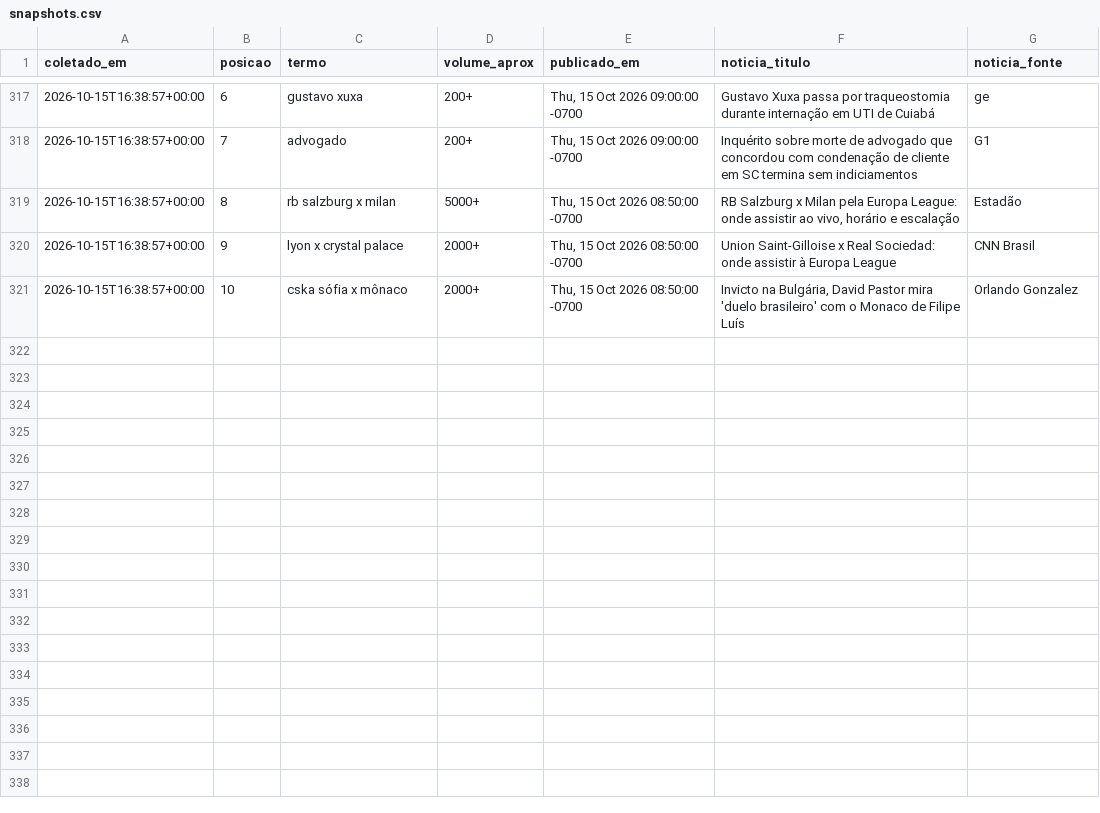
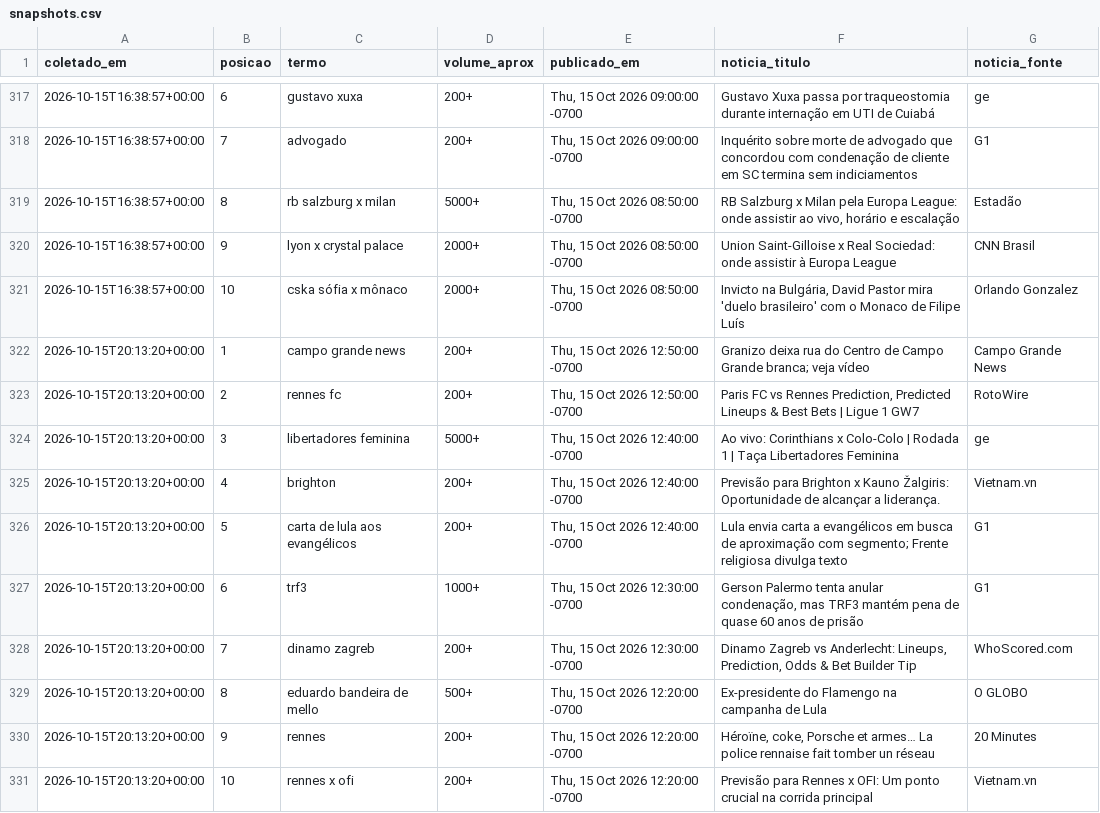
Before and after one commit to natashavalle/trends-brasil, a CSV file: data/snapshots.csv, drawn as a sheet; only a part is shown, gaps mark what is left out.

```diff
--- a/data/snapshots.csv
+++ b/data/snapshots.csv
@@ -321 +321,11 @@ coletado_em,posicao,termo,volume_aprox,publicado_em,noticia_titulo,noticia_fonte
 2026-10-15T16:38:57+00:00,10,cska sófia x mônaco,2000+,"Thu, 15 Oct 2026 08:50:00 -0700","Invicto na Bulgária, David Pastor mira 'duelo brasileiro' com o Monaco de Filipe Luís",Orlando Gonzalez
+2026-10-15T20:13:20+00:00,1,campo grande news,200+,"Thu, 15 Oct 2026 12:50:00 -0700",Granizo deixa rua do Centro de Campo Grande branca; veja vídeo,Campo Grande News
+2026-10-15T20:13:20+00:00,2,rennes fc,200+,"Thu, 15 Oct 2026 12:50:00 -0700","Paris FC vs Rennes Prediction, Predicted Lineups & Best Bets | Ligue 1 GW7",RotoWire
+2026-10-15T20:13:20+00:00,3,libertadores feminina,5000+,"Thu, 15 Oct 2026 12:40:00 -0700",Ao vivo: Corinthians x Colo-Colo | Rodada 1 | Taça Libertadores Feminina,ge
+2026-10-15T20:13:20+00:00,4,brighton,200+,"Thu, 15 Oct 2026 12:40:00 -0700",Previsão para Brighton x Kauno Žalgiris: Oportunidade de alcançar a liderança.,Vietnam.vn
+2026-10-15T20:13:20+00:00,5,carta de lula aos evangélicos,200+,"Thu, 15 Oct 2026 12:40:00 -0700",Lula envia carta a evangélicos em busca de aproximação com segmento; Frente religiosa divulga texto,G1
+2026-10-15T20:13:20+00:00,6,trf3,1000+,"Thu, 15 Oct 2026 12:30:00 -0700","Gerson Palermo tenta anular condenação, mas TRF3 mantém pena de quase 60 anos de prisão",G1
+2026-10-15T20:13:20+00:00,7,dinamo zagreb,200+,"Thu, 15 Oct 2026 12:30:00 -0700","Dinamo Zagreb vs Anderlecht: Lineups, Prediction, Odds & Bet Builder Tip",WhoScored.com
+2026-10-15T20:13:20+00:00,8,eduardo bandeira de mello,500+,"Thu, 15 Oct 2026 12:20:00 -0700",Ex-presidente do Flamengo na campanha de Lula,O GLOBO
+2026-10-15T20:13:20+00:00,9,rennes,200+,"Thu, 15 Oct 2026 12:20:00 -0700","Héroïne, coke, Porsche et armes… La police rennaise fait tomber un réseau",20 Minutes
+2026-10-15T20:13:20+00:00,10,rennes x ofi,200+,"Thu, 15 Oct 2026 12:20:00 -0700",Previsão para Rennes x OFI: Um ponto crucial na corrida principal,Vietnam.vn
```
